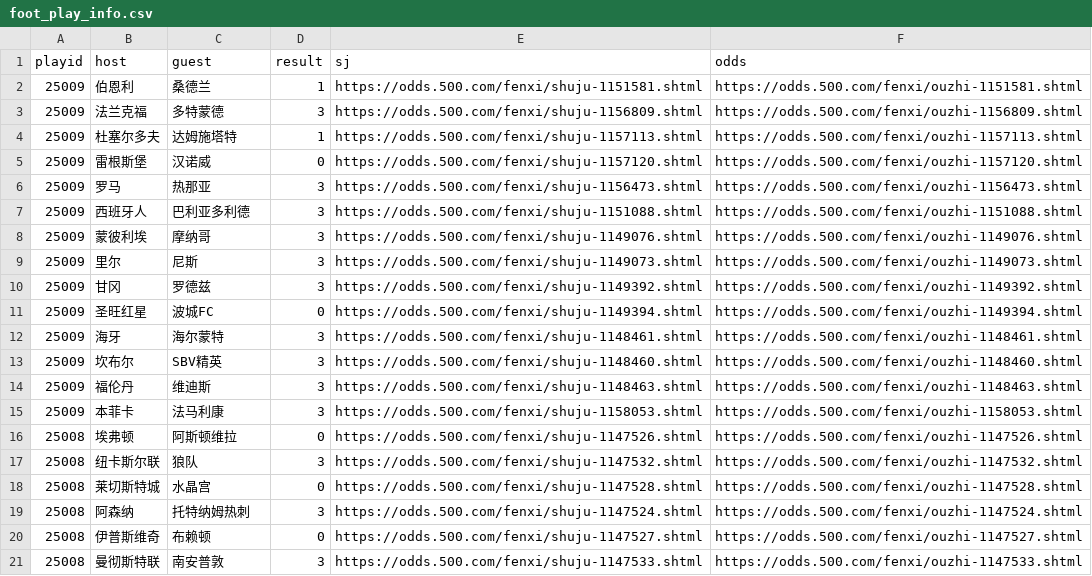
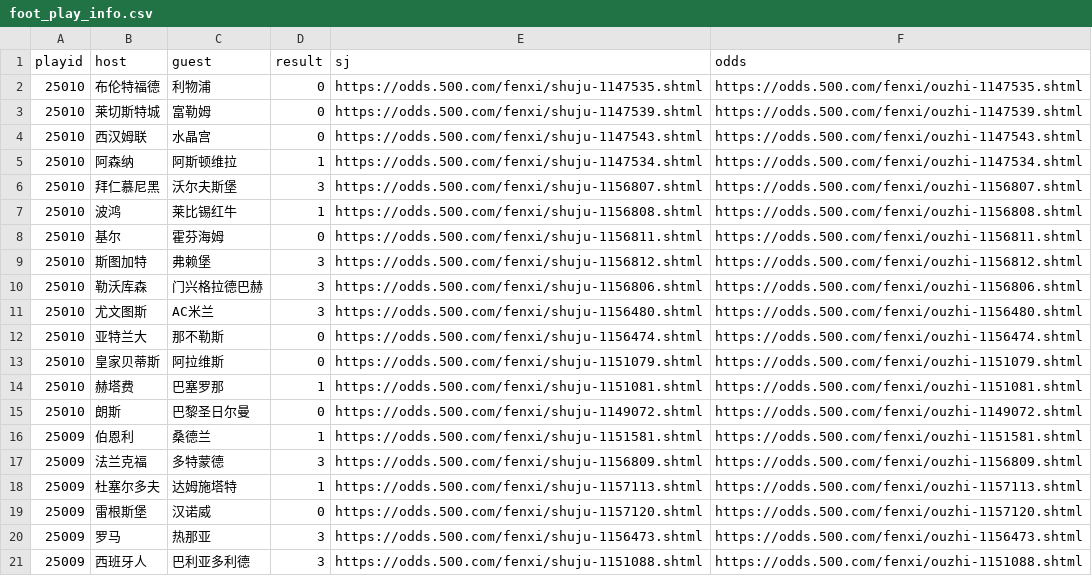
Before and after one commit to ipdisabled/fetch_data, a CSV file: foot_play_info.csv, drawn as a sheet; only a part is shown; the shorter side is filled out with more unchanged rows.

```diff
--- a/foot_play_info.csv
+++ b/foot_play_info.csv
@@ -1,2 +1,16 @@
 playid,host,guest,result,sj,odds
+25010,布伦特福德,利物浦,0,https://odds.500.com/fenxi/shuju-1147535.shtml,https://odds.500.com/fenxi/ouzhi-1147535.shtml
+25010,莱切斯特城,富勒姆,0,https://odds.500.com/fenxi/shuju-1147539.shtml,https://odds.500.com/fenxi/ouzhi-1147539.shtml
+25010,西汉姆联,水晶宫,0,https://odds.500.com/fenxi/shuju-1147543.shtml,https://odds.500.com/fenxi/ouzhi-1147543.shtml
+25010,阿森纳,阿斯顿维拉,1,https://odds.500.com/fenxi/shuju-1147534.shtml,https://odds.500.com/fenxi/ouzhi-1147534.shtml
+25010,拜仁慕尼黑,沃尔夫斯堡,3,https://odds.500.com/fenxi/shuju-1156807.shtml,https://odds.500.com/fenxi/ouzhi-1156807.shtml
+25010,波鸿,莱比锡红牛,1,https://odds.500.com/fenxi/shuju-1156808.shtml,https://odds.500.com/fenxi/ouzhi-1156808.shtml
+25010,基尔,霍芬海姆,0,https://odds.500.com/fenxi/shuju-1156811.shtml,https://odds.500.com/fenxi/ouzhi-1156811.shtml
+25010,斯图加特,弗赖堡,3,https://odds.500.com/fenxi/shuju-1156812.shtml,https://odds.500.com/fenxi/ouzhi-1156812.shtml
+25010,勒沃库森,门兴格拉德巴赫,3,https://odds.500.com/fenxi/shuju-1156806.shtml,https://odds.500.com/fenxi/ouzhi-1156806.shtml
+25010,尤文图斯,AC米兰,3,https://odds.500.com/fenxi/shuju-1156480.shtml,https://odds.500.com/fenxi/ouzhi-1156480.shtml
+25010,亚特兰大,那不勒斯,0,https://odds.500.com/fenxi/shuju-1156474.shtml,https://odds.500.com/fenxi/ouzhi-1156474.shtml
+25010,皇家贝蒂斯,阿拉维斯,0,https://odds.500.com/fenxi/shuju-1151079.shtml,https://odds.500.com/fenxi/ouzhi-1151079.shtml
+25010,赫塔费,巴塞罗那,1,https://odds.500.com/fenxi/shuju-1151081.shtml,https://odds.500.com/fenxi/ouzhi-1151081.shtml
+25010,朗斯,巴黎圣日尔曼,0,https://odds.500.com/fenxi/shuju-1149072.shtml,https://odds.500.com/fenxi/ouzhi-1149072.shtml
 25009,伯恩利,桑德兰,1,https://odds.500.com/fenxi/shuju-1151581.shtml,https://odds.500.com/fenxi/ouzhi-1151581.shtml
```
Also changed, not shown: foot_his_result.csv, kl8_data.csv, 8 other files.
